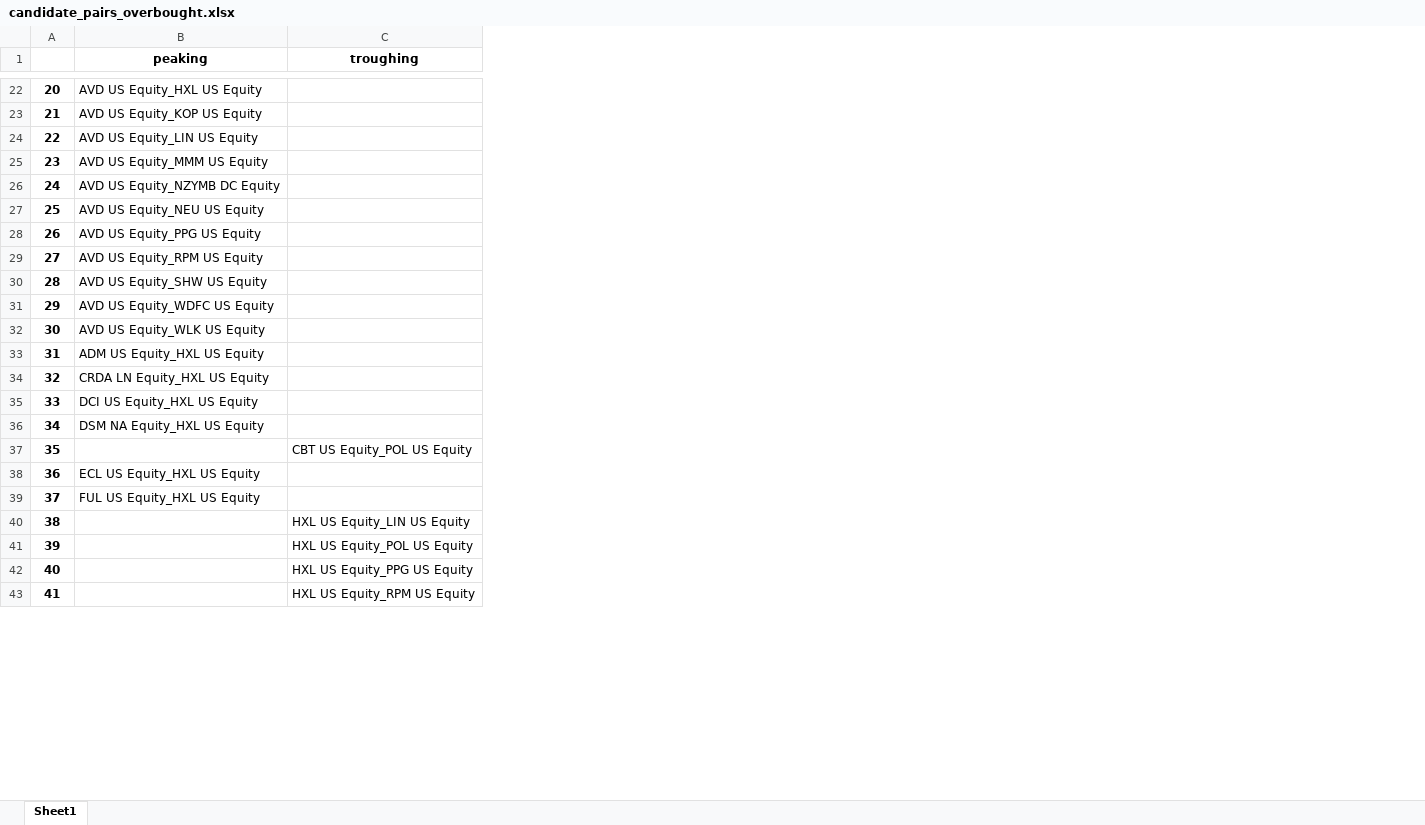
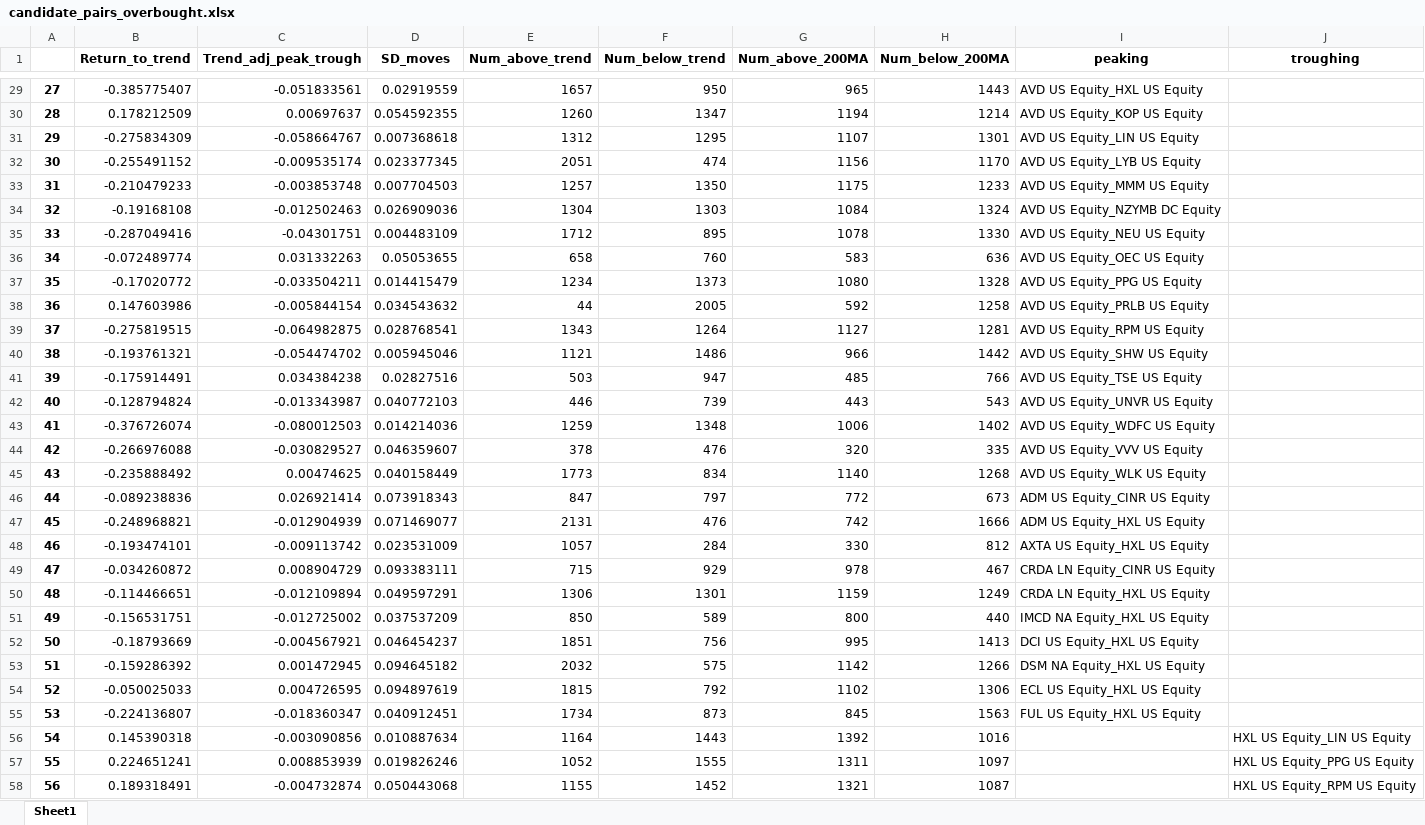
Before and after one commit to globalize9/AFP2020, an Excel workbook: candidate_pairs_overbought.xlsx, sheet Sheet1, drawn as a sheet; only a part is shown, gaps mark what is left out; values as stored, in another font and other column widths than the file's, no borders; removed rows and columns are numbered as before the commit, all else as after; the diff covers the shown part only; the diff names each change by its address in the sheet, - before the commit and + after, or states it on an @@ line.

```diff
--- a/candidate_pairs_overbought.xlsx (sheet Sheet1)
+++ b/candidate_pairs_overbought.xlsx (sheet Sheet1)
+column B (Return_to_trend), rows 29-31: -0.385775407 | 0.178212509 | -0.275834309; rows 33-35: -0.210479233 | -0.19168108 | -0.287049416; row 37: -0.17020772; rows 39-40: -0.275819515 | -0.193761321; row 43: -0.376726074; row 45: -0.235888492; row 47: -0.248968821; row 50: -0.114466651; rows 52-58: -0.18793669 | -0.159286392 | -0.050025033 | -0.224136807 | 0.145390318 | 0.224651241 | 0.189318491
+column C (Trend_adj_peak_trough), rows 29-31: -0.051833561 | 0.00697637 | -0.058664767; rows 33-35: -0.003853748 | -0.012502463 | -0.04301751; row 37: -0.033504211; rows 39-40: -0.064982875 | -0.054474702; row 43: -0.080012503; row 45: 0.00474625; row 47: -0.012904939; row 50: -0.012109894; rows 52-58: -0.004567921 | 0.001472945 | 0.004726595 | -0.018360347 | -0.003090856 | 0.008853939 | -0.004732874
+column D (SD_moves), rows 29-31: 0.02919559 | 0.054592355 | 0.007368618; rows 33-35: 0.007704503 | 0.026909036 | 0.004483109; row 37: 0.014415479; rows 39-40: 0.028768541 | 0.005945046; row 43: 0.014214036; row 45: 0.040158449; row 47: 0.071469077; row 50: 0.049597291; rows 52-58: 0.046454237 | 0.094645182 | 0.094897619 | 0.040912451 | 0.010887634 | 0.019826246 | 0.050443068
+column E (Num_above_trend), rows 29-31: 1657 | 1260 | 1312; rows 33-35: 1257 | 1304 | 1712; row 37: 1234; rows 39-40: 1343 | 1121; row 43: 1259; row 45: 1773; row 47: 2131; row 50: 1306; rows 52-58: 1851 | 2032 | 1815 | 1734 | 1164 | 1052 | 1155
+column F (Num_below_trend), rows 29-31: 950 | 1347 | 1295; rows 33-35: 1350 | 1303 | 895; row 37: 1373; rows 39-40: 1264 | 1486; row 43: 1348; row 45: 834; row 47: 476; row 50: 1301; rows 52-58: 756 | 575 | 792 | 873 | 1443 | 1555 | 1452
+column G (Num_above_200MA), rows 29-31: 965 | 1194 | 1107; rows 33-35: 1175 | 1084 | 1078; row 37: 1080; rows 39-40: 1127 | 966; row 43: 1006; row 45: 1140; row 47: 742; row 50: 1159; rows 52-58: 995 | 1142 | 1102 | 845 | 1392 | 1311 | 1321
+column H (Num_below_200MA), rows 29-31: 1443 | 1214 | 1301; rows 33-35: 1233 | 1324 | 1330; row 37: 1328; rows 39-40: 1281 | 1442; row 43: 1402; row 45: 1268; row 47: 1666; row 50: 1249; rows 52-58: 1413 | 1266 | 1306 | 1563 | 1016 | 1097 | 1087
@@ column A renumbered from row 3 down @@
+row 32: 30 | -0.255491152 | -0.009535174 | 0.023377345 | 2051 | 474 | 1156 | 1170 | AVD US Equity_LYB US Equity
+row 36: 34 | -0.072489774 | 0.031332263 | 0.05053655 | 658 | 760 | 583 | 636 | AVD US Equity_OEC US Equity
+row 38: 36 | 0.147603986 | -0.005844154 | 0.034543632 | 44 | 2005 | 592 | 1258 | AVD US Equity_PRLB US Equity
+row 41: 39 | -0.175914491 | 0.034384238 | 0.02827516 | 503 | 947 | 485 | 766 | AVD US Equity_TSE US Equity
+row 42: 40 | -0.128794824 | -0.013343987 | 0.040772103 | 446 | 739 | 443 | 543 | AVD US Equity_UNVR US Equity
+row 44: 42 | -0.266976088 | -0.030829527 | 0.046359607 | 378 | 476 | 320 | 335 | AVD US Equity_VVV US Equity
+row 46: 44 | -0.089238836 | 0.026921414 | 0.073918343 | 847 | 797 | 772 | 673 | ADM US Equity_CINR US Equity
+row 48: 46 | -0.193474101 | -0.009113742 | 0.023531009 | 1057 | 284 | 330 | 812 | AXTA US Equity_HXL US Equity
+row 49: 47 | -0.034260872 | 0.008904729 | 0.093383111 | 715 | 929 | 978 | 467 | CRDA LN Equity_CINR US Equity
+row 51: 49 | -0.156531751 | -0.012725002 | 0.037537209 | 850 | 589 | 800 | 440 | IMCD NA Equity_HXL US Equity
-row 37: 35 |  | CBT US Equity_POL US Equity
-row 41: 39 |  | HXL US Equity_POL US Equity
```
Also changed, not shown: 7 added rows elsewhere in this sheet, candidate_pairs_candy_fish.xlsx, candidate_pairs_crossed_over.xlsx, 7 other files.
